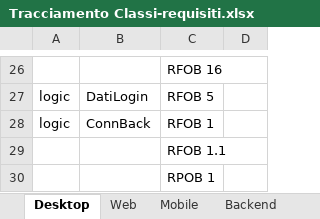
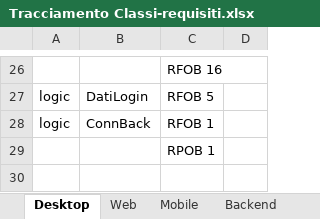
Before and after one commit to TeamCommitted/Team-Committed---Documenti, an Excel workbook: RQ/Esterni/Specifica Tecnica/Tracciamento Classi-requisiti.xlsx, sheet Desktop, drawn as a sheet; only a part is shown, gaps mark what is left out; values as stored, in another font and other column widths than the file's, no borders; the diff names each change by its address in the sheet, - before the commit and + after, or states it on an @@ line.

```diff
--- a/RQ/Esterni/Specifica Tecnica/Tracciamento Classi-requisiti.xlsx (sheet Desktop)
+++ b/RQ/Esterni/Specifica Tecnica/Tracciamento Classi-requisiti.xlsx (sheet Desktop)
-row 29:  |  | RFOB 1.1
```
Also changed, not shown: sheet Mobile, 2 other files.
